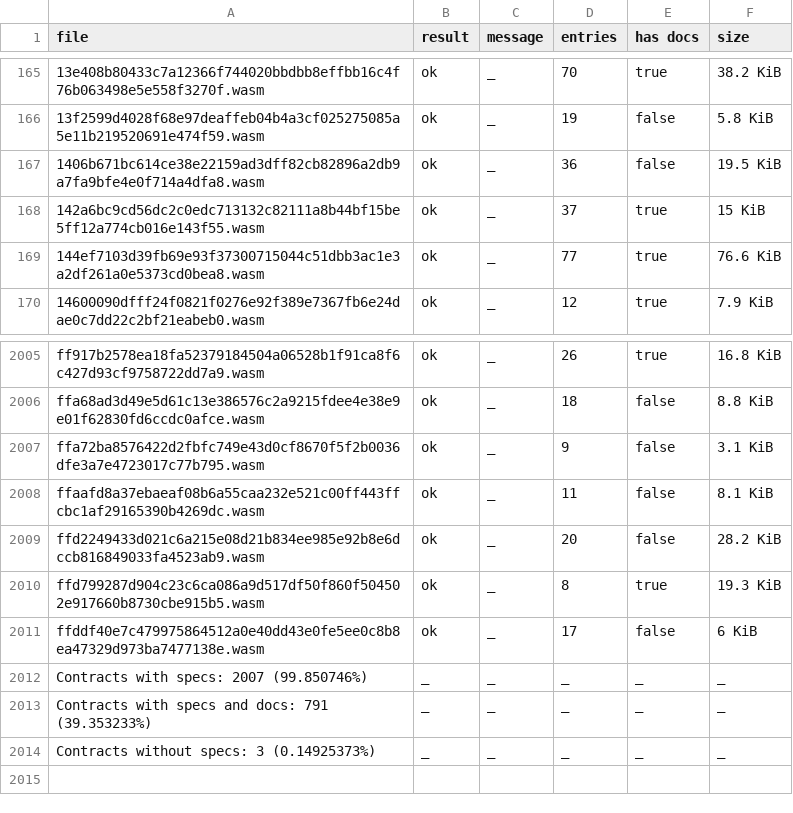
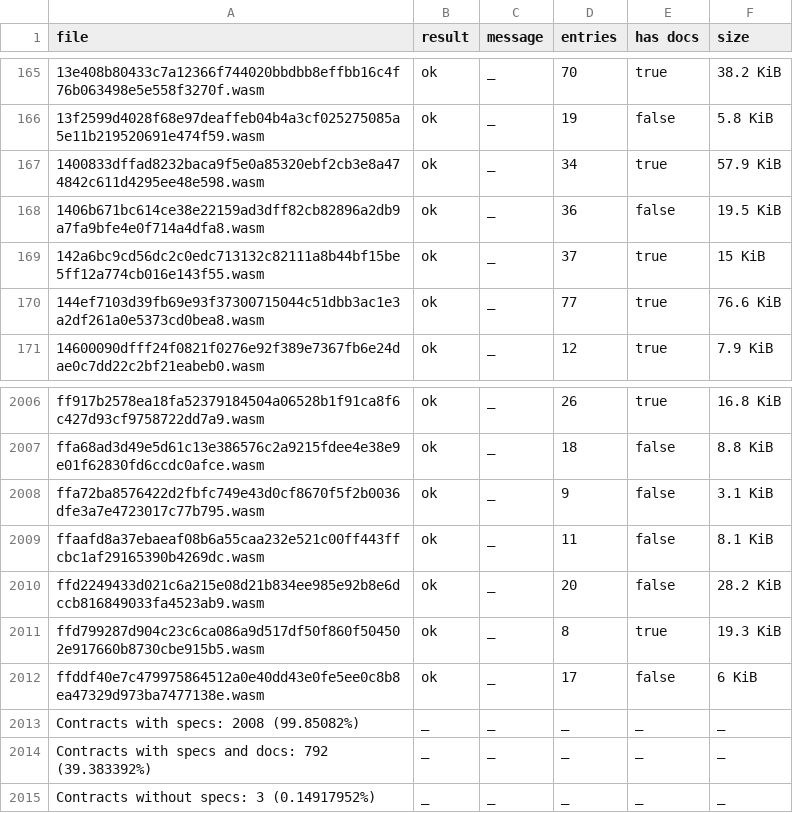
Before and after one commit to stellar-experimental/contract-wasms, a CSV file: analysis/spec.csv, drawn as a sheet; only a part is shown, gaps mark what is left out.

```diff
--- a/analysis/spec.csv
+++ b/analysis/spec.csv
@@ -166,2 +166,3 @@ file,result,message,entries,has docs,size
 13f2599d4028f68e97deaffeb04b4a3cf025275085a5e11b219520691e474f59.wasm,ok,_,19,false,5.8 KiB
+1400833dffad8232baca9f5e0a85320ebf2cb3e8a474842c611d4295ee48e598.wasm,ok,_,34,true,57.9 KiB
 1406b671bc614ce38e22159ad3dff82cb82896a2db9a7fa9bfe4e0f714a4dfa8.wasm,ok,_,36,false,19.5 KiB
@@ -2011,4 +2012,4 @@ ffd799287d904c23c6ca086a9d517df50f860f504502e917660b8730cbe915b5.wasm,ok,_,8,tru
 ffddf40e7c479975864512a0e40dd43e0fe5ee0c8b8ea47329d973ba7477138e.wasm,ok,_,17,false,6 KiB
-Contracts with specs: 2007 (99.850746%),_,_,_,_,_
-Contracts with specs and docs: 791 (39.353233%),_,_,_,_,_
-Contracts without specs: 3 (0.14925373%),_,_,_,_,_
+Contracts with specs: 2008 (99.85082%),_,_,_,_,_
+Contracts with specs and docs: 792 (39.383392%),_,_,_,_,_
+Contracts without specs: 3 (0.14917952%),_,_,_,_,_
```
Also changed, not shown: analysis/dupe-code.csv, analysis/dupe-sections.csv, 10 other files.
